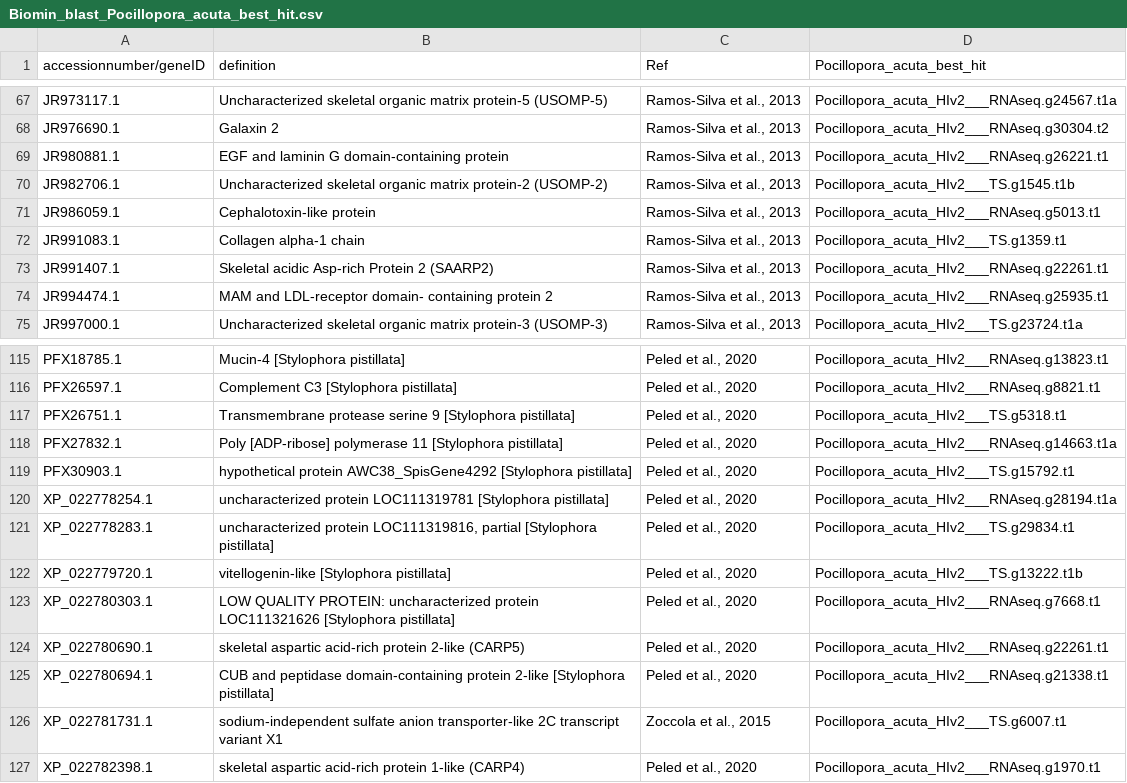
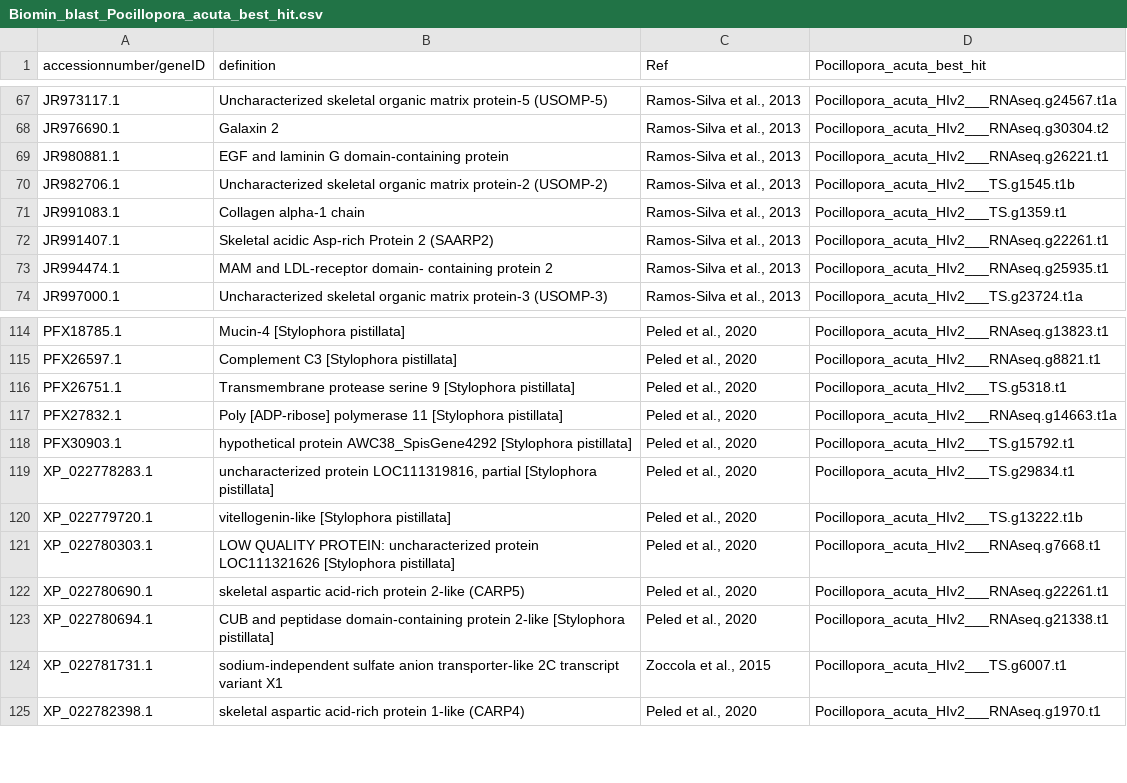
Before and after one commit to imkristenbrown/Heron-Pdam-gene-expression, a CSV file: BioInf/output/Biomin_blast_Pocillopora_acuta_best_hit.csv, drawn as a sheet; only a part is shown, gaps mark what is left out.

```diff
--- a/BioInf/output/Biomin_blast_Pocillopora_acuta_best_hit.csv
+++ b/BioInf/output/Biomin_blast_Pocillopora_acuta_best_hit.csv
@@ -70,3 +70,2 @@
 "JR982706.1","Uncharacterized skeletal organic matrix protein-2  (USOMP-2)","Ramos-Silva et al., 2013","Pocillopora_acuta_HIv2___TS.g1545.t1b"
-"JR986059.1","Cephalotoxin-like protein","Ramos-Silva et al., 2013","Pocillopora_acuta_HIv2___RNAseq.g5013.t1"
 "JR991083.1","Collagen alpha-1 chain","Ramos-Silva et al., 2013","Pocillopora_acuta_HIv2___TS.g1359.t1"
@@ -119,3 +118,2 @@
 "PFX30903.1","hypothetical protein AWC38_SpisGene4292 [Stylophora pistillata]","Peled et al., 2020","Pocillopora_acuta_HIv2___TS.g15792.t1"
-"XP_022778254.1","uncharacterized protein LOC111319781 [Stylophora pistillata]","Peled et al., 2020","Pocillopora_acuta_HIv2___RNAseq.g28194.t1a"
 "XP_022778283.1","uncharacterized protein LOC111319816, partial [Stylophora pistillata]","Peled et al., 2020","Pocillopora_acuta_HIv2___TS.g29834.t1"
```
Also changed, not shown: BioInf/output/Biomin_blast_Pocillopora_acuta_best_hit_glmmSeq.csv, BioInf/output/Biomin_frontloaded.csv, 8 other files.
